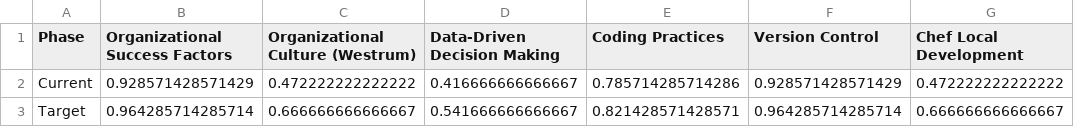
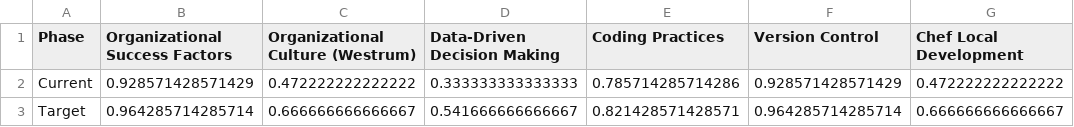
Before and after one commit to chef-boneyard/dojo-assessment-guide, a CSV file: data/customer.csv, drawn as a sheet; only a part is shown; the diff names each change by its address in the sheet, - before the commit and + after, or states it on an @@ line.

```diff
--- a/data/customer.csv
+++ b/data/customer.csv
-D2 (Data-Driven Decision Making): 0.416666666666667
+D2 (Data-Driven Decision Making): 0.333333333333333
```
Also changed, not shown: 4 other files.
